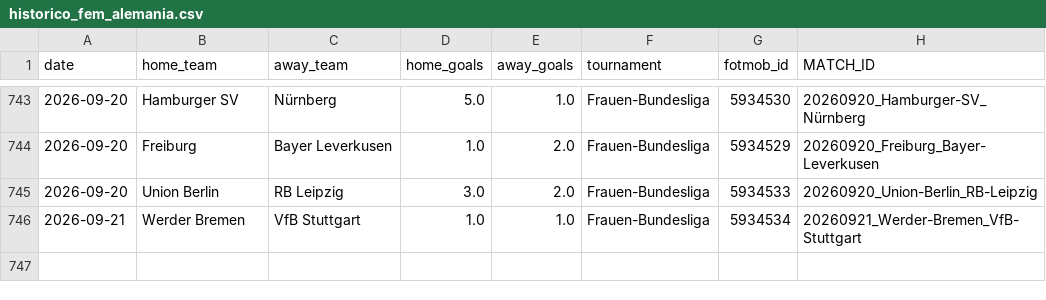
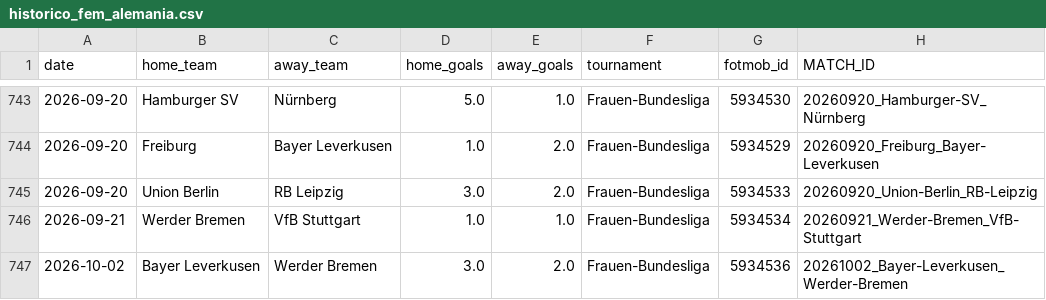
Before and after one commit to HectorMontiel/mundial-2026-predictor, a CSV file: historico_fem_alemania.csv, drawn as a sheet; only a part is shown, gaps mark what is left out.

```diff
--- a/historico_fem_alemania.csv
+++ b/historico_fem_alemania.csv
@@ -746 +746,2 @@ date,home_team,away_team,home_goals,away_goals,tournament,fotmob_id,MATCH_ID
 2026-09-21,Werder Bremen,VfB Stuttgart,1.0,1.0,Frauen-Bundesliga,5934534,20260921_Werder-Bremen_VfB-Stuttgart
+2026-10-02,Bayer Leverkusen,Werder Bremen,3.0,2.0,Frauen-Bundesliga,5934536,20261002_Bayer-Leverkusen_Werder-Bremen
```
Also changed, not shown: historico_selecciones.csv, ponches_snapshots.csv, 15 other files.
